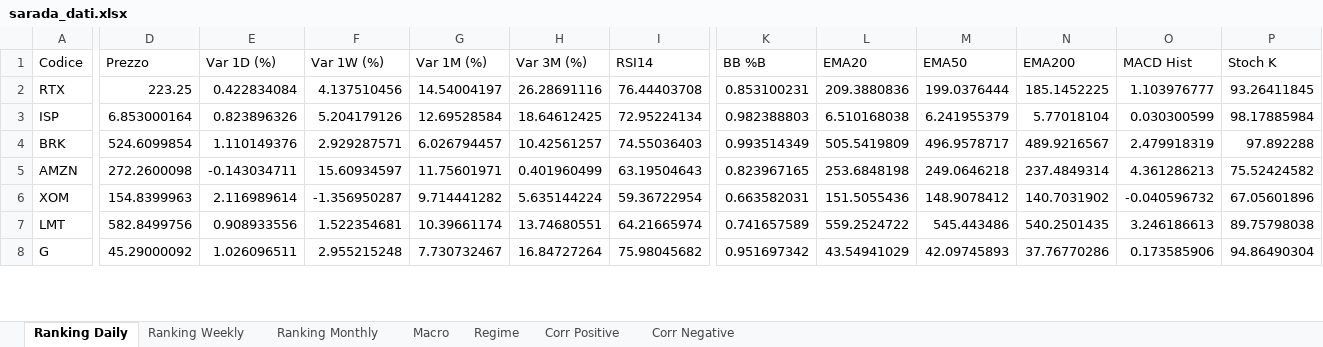
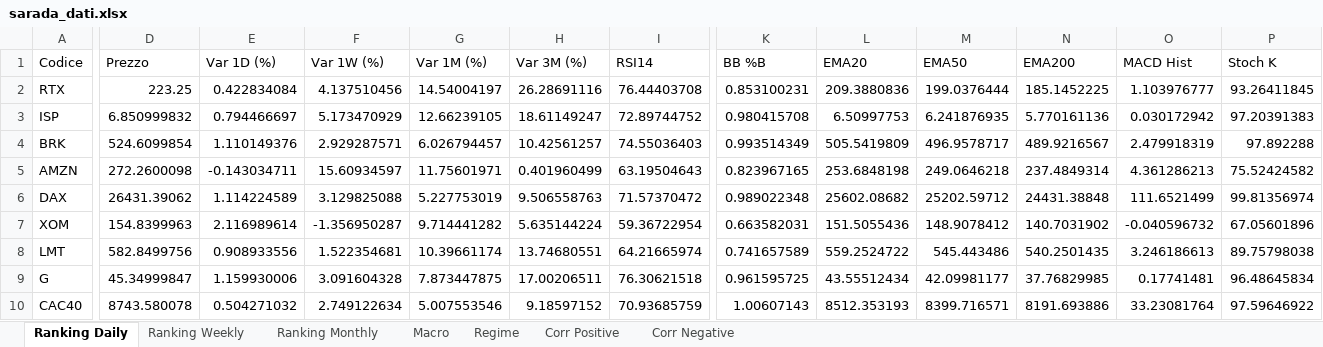
Before and after one commit to giapal96-star/jennifer-trading-dashbord, an Excel workbook: docs/sarada_dati.xlsx, sheet Ranking Daily, drawn as a sheet; only a part is shown, gaps mark what is left out; values as stored, in another font and other column widths than the file's, no borders; addresses are those after the commit; rows hold the shown columns only; the diff covers the shown part only; the diff names each change by its address in the sheet, - before the commit and + after, or states it on an @@ line.

```diff
--- a/docs/sarada_dati.xlsx (sheet Ranking Daily)
+++ b/docs/sarada_dati.xlsx (sheet Ranking Daily)
-D3 (Prezzo): 6.853000164
+D3 (Prezzo): 6.850999832
-E3 (Var 1D (%)): 0.823896326
+E3 (Var 1D (%)): 0.794466697
-F3 (Var 1W (%)): 5.204179126
+F3 (Var 1W (%)): 5.173470929
-G3 (Var 1M (%)): 12.69528584
+G3 (Var 1M (%)): 12.66239105
-H3 (Var 3M (%)): 18.64612425
+H3 (Var 3M (%)): 18.61149247
-I3 (RSI14): 72.95224134
+I3 (RSI14): 72.89744752
-K3 (BB %B): 0.982388803
+K3 (BB %B): 0.980415708
-L3 (EMA20): 6.510168038
+L3 (EMA20): 6.50997753
-M3 (EMA50): 6.241955379
+M3 (EMA50): 6.241876935
-N3 (EMA200): 5.77018104
+N3 (EMA200): 5.770161136
-O3 (MACD Hist): 0.030300599
+O3 (MACD Hist): 0.030172942
-P3 (Stoch K): 98.17885984
+P3 (Stoch K): 97.20391383
+row 6: DAX | 26431.39062 | 1.114224589 | 3.129825088 | 5.227753019 | 9.506558763 | 71.57370472 | 0.989022348 | 25602.08682 | 25202.59712 | 24431.38848 | 111.6521499 | 99.81356974
-D9 (Prezzo): 45.29000092
+D9 (Prezzo): 45.34999847
-E9 (Var 1D (%)): 1.026096511
+E9 (Var 1D (%)): 1.159930006
-F9 (Var 1W (%)): 2.955215248
+F9 (Var 1W (%)): 3.091604328
-G9 (Var 1M (%)): 7.730732467
+G9 (Var 1M (%)): 7.873447875
-H9 (Var 3M (%)): 16.84727264
+H9 (Var 3M (%)): 17.00206511
-I9 (RSI14): 75.98045682
+I9 (RSI14): 76.30621518
-K9 (BB %B): 0.951697342
+K9 (BB %B): 0.961595725
-L9 (EMA20): 43.54941029
+L9 (EMA20): 43.55512434
-M9 (EMA50): 42.09745893
+M9 (EMA50): 42.09981177
-N9 (EMA200): 37.76770286
+N9 (EMA200): 37.76829985
-O9 (MACD Hist): 0.173585906
+O9 (MACD Hist): 0.17741481
-P9 (Stoch K): 94.86490304
+P9 (Stoch K): 96.48645834
+row 10: CAC40 | 8743.580078 | 0.504271032 | 2.749122634 | 5.007553546 | 9.18597152 | 70.93685759 | 1.00607143 | 8512.353193 | 8399.716571 | 8191.693886 | 33.23081764 | 97.59646922
```
Also changed, not shown: 23 added rows, 25 removed rows and 530 edited cells elsewhere in this sheet, sheet Ranking Weekly, sheet Ranking Monthly, sheet Corr Positive, sheet Macro, sheet Regime, 2 other files.
